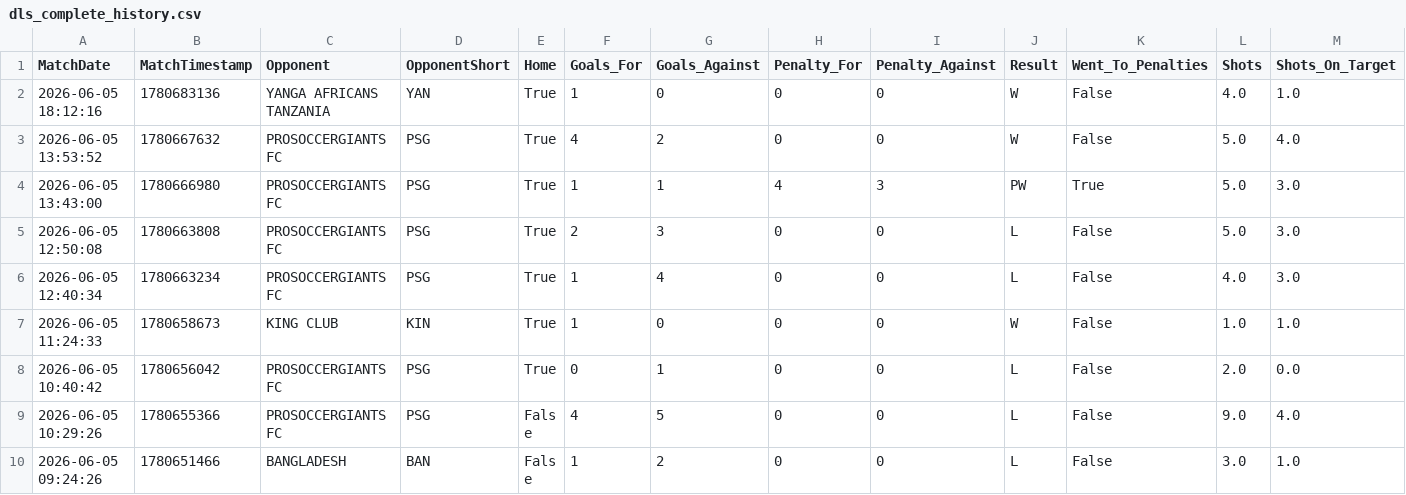
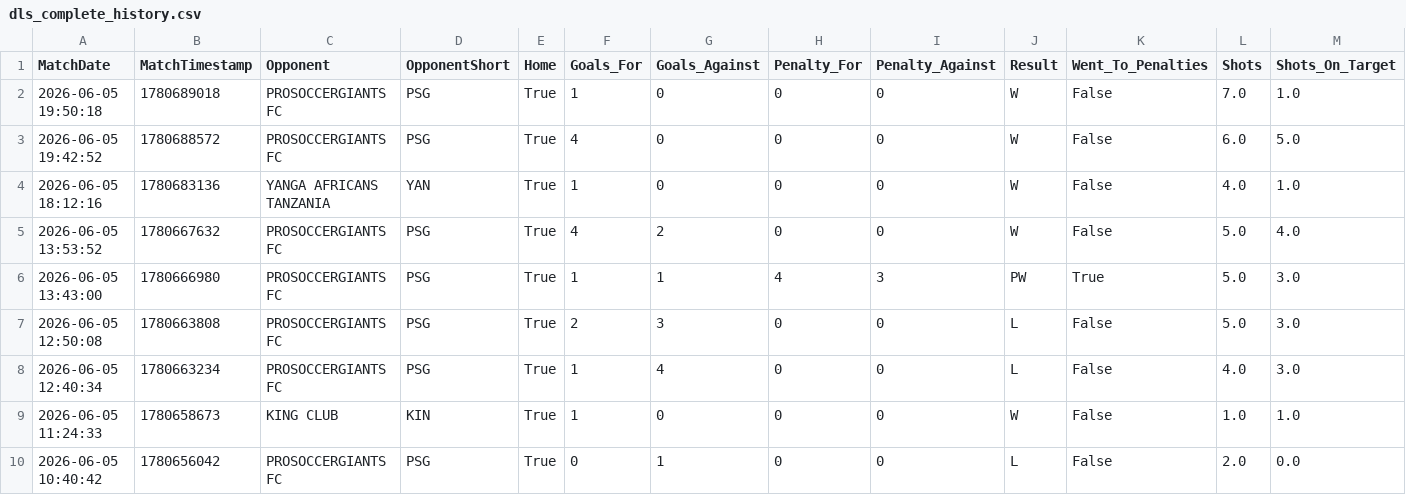
Before and after one commit to sdey758/dls-history, a CSV file: dls_complete_history.csv, drawn as a sheet; only a part is shown; the shorter side is filled out with more unchanged rows; rows hold the shown columns only; the diff names each change by its address in the sheet, - before the commit and + after, or states it on an @@ line.

```diff
--- a/dls_complete_history.csv
+++ b/dls_complete_history.csv
+row 2: 2026-06-05 19:50:18 | 1780689018 | PROSOCCERGIANTS FC | PSG | True | 1 | 0 | 0 | 0 | W | False | 7.0 | 1.0
+row 3: 2026-06-05 19:42:52 | 1780688572 | PROSOCCERGIANTS FC | PSG | True | 4 | 0 | 0 | 0 | W | False | 6.0 | 5.0
```
